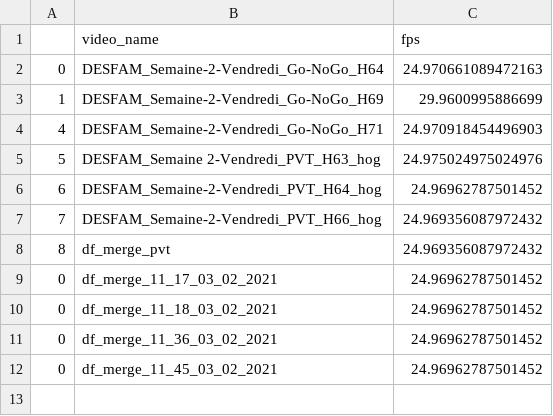
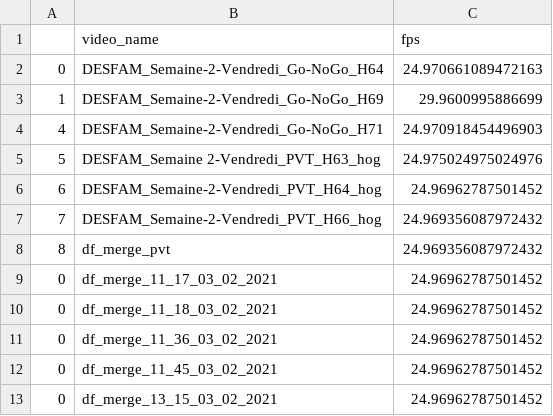
Before and after one commit to AlexandreLamb/Fatigue_analyse, a CSV file: data/data_out/videos_infos.csv, drawn as a sheet.

```diff
--- a/data/data_out/videos_infos.csv
+++ b/data/data_out/videos_infos.csv
@@ -12 +12,2 @@
 0,df_merge_11_45_03_02_2021,24.96962787501452
+0,df_merge_13_15_03_02_2021,24.96962787501452
```
Also changed, not shown: 8 other files.
